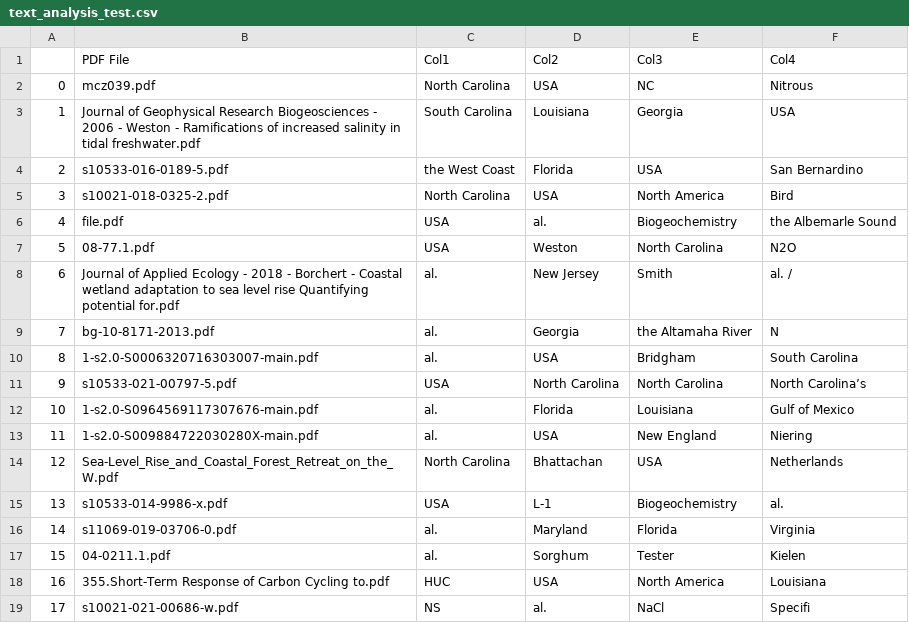
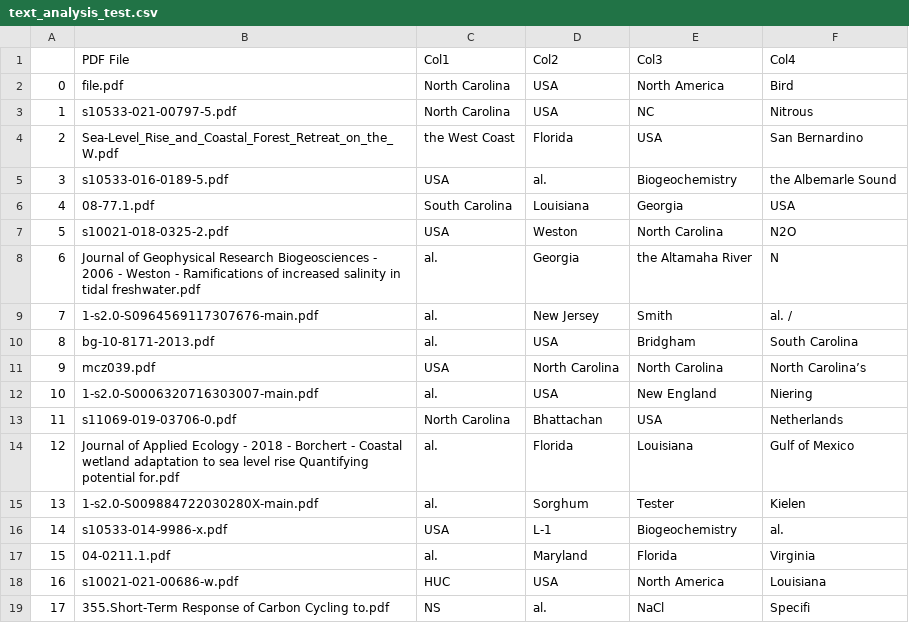
Before and after one commit to othmaneechc/SWISLR, a CSV file: othmane_pdf_analysis/text_analysis_test.csv, drawn as a sheet; removed rows and columns are numbered as before the commit, all else as after; the diff names each change by its address in the sheet, - before the commit and + after, or states it on an @@ line.

```diff
--- a/othmane_pdf_analysis/text_analysis_test.csv
+++ b/othmane_pdf_analysis/text_analysis_test.csv
+row 2: 0 | file.pdf | North Carolina | USA | North America | Bird
@@ column A renumbered between rows 3 and 16 @@
-B3 (PDF File): mcz039.pdf
+B3 (PDF File): s10533-021-00797-5.pdf
-row 3: 1 | Journal of Geophysical Research Biogeosciences - 2006 - Weston - Ramifications of increased salinity in tidal freshwater.pdf | South Carolina | Louisiana | Georgia | USA
-B4 (PDF File): s10533-016-0189-5.pdf
+B4 (PDF File): Sea-Level_Rise_and_Coastal_Forest_Retreat_on_the_W.pdf
-row 5: 3 | s10021-018-0325-2.pdf | North Carolina | USA | North America | Bird
-B5 (PDF File): file.pdf
+B5 (PDF File): s10533-016-0189-5.pdf
+row 6: 4 | 08-77.1.pdf | South Carolina | Louisiana | Georgia | USA
-B7 (PDF File): 08-77.1.pdf
+B7 (PDF File): s10021-018-0325-2.pdf
+row 8: 6 | Journal of Geophysical Research Biogeosciences - 2006 - Weston - Ramifications of increased salinity in tidal freshwater.pdf | al. | Georgia | the Altamaha River | N
-B9 (PDF File): Journal of Applied Ecology - 2018 - Borchert - Coastal wetland adaptation to sea level rise Quantifying potential for.pdf
+B9 (PDF File): 1-s2.0-S0964569117307676-main.pdf
-D10 (Col2): Georgia
+D10 (Col2): USA
-E10 (Col3): the Altamaha River
+E10 (Col3): Bridgham
-F10 (Col4): N
+F10 (Col4): South Carolina
+row 11: 9 | mcz039.pdf | USA | North Carolina | North Carolina | North Carolina’s
-E12 (Col3): Bridgham
+E12 (Col3): New England
-F12 (Col4): South Carolina
+F12 (Col4): Niering
-row 11: 9 | s10533-021-00797-5.pdf | USA | North Carolina | North Carolina | North Carolina’s
+row 13: 11 | s11069-019-03706-0.pdf | North Carolina | Bhattachan | USA | Netherlands
-B14 (PDF File): 1-s2.0-S0964569117307676-main.pdf
+B14 (PDF File): Journal of Applied Ecology - 2018 - Borchert - Coastal wetland adaptation to sea level rise Quantifying potential for.pdf
-D15 (Col2): USA
+D15 (Col2): Sorghum
-E15 (Col3): New England
+E15 (Col3): Tester
-F15 (Col4): Niering
+F15 (Col4): Kielen
-row 14: 12 | Sea-Level_Rise_and_Coastal_Forest_Retreat_on_the_W.pdf | North Carolina | Bhattachan | USA | Netherlands
-row 16: 14 | s11069-019-03706-0.pdf | al. | Maryland | Florida | Virginia
-D17 (Col2): Sorghum
+D17 (Col2): Maryland
-E17 (Col3): Tester
+E17 (Col3): Florida
-F17 (Col4): Kielen
+F17 (Col4): Virginia
-B18 (PDF File): 355.Short-Term Response of Carbon Cycling to.pdf
+B18 (PDF File): s10021-021-00686-w.pdf
-B19 (PDF File): s10021-021-00686-w.pdf
+B19 (PDF File): 355.Short-Term Response of Carbon Cycling to.pdf
```
Also changed, not shown: 21 other files.
